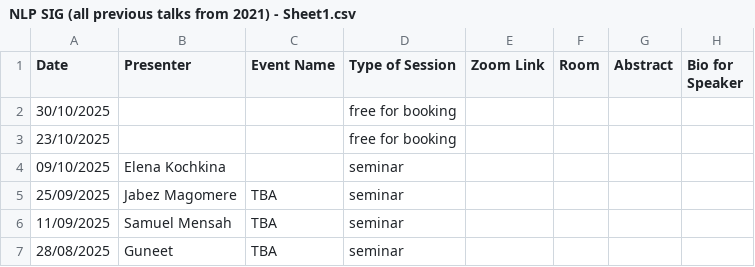
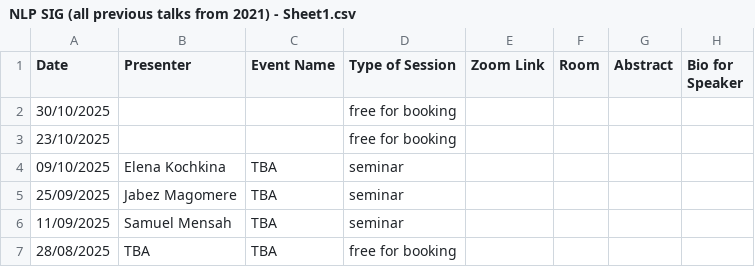
Before and after one commit to turing-nlp/turing-nlp.github.io, a CSV file: data-processing/NLP SIG (all previous talks from 2021) - Sheet1.csv, drawn as a sheet; only a part is shown; the diff covers the shown part only; the diff names each change by its address in the sheet, - before the commit and + after, or states it on an @@ line.

Commit message:
added 14th August event and updated parsing logic for csv

```diff
--- a/data-processing/NLP SIG (all previous talks from 2021) - Sheet1.csv
+++ b/data-processing/NLP SIG (all previous talks from 2021) - Sheet1.csv
-C4 (Event Name): (empty)
+C4 (Event Name): TBA
-B7 (Presenter): Guneet
+B7 (Presenter): TBA
-D7 (Type of Session): seminar
+D7 (Type of Session): free for booking
```
Also changed, not shown: 3 added rows and 14 edited cells elsewhere in this file, 2 other files.
